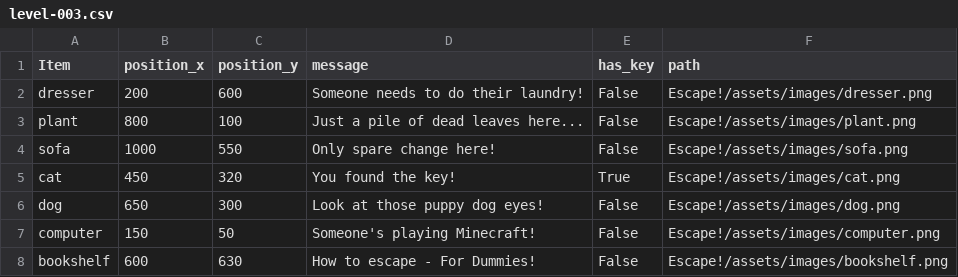
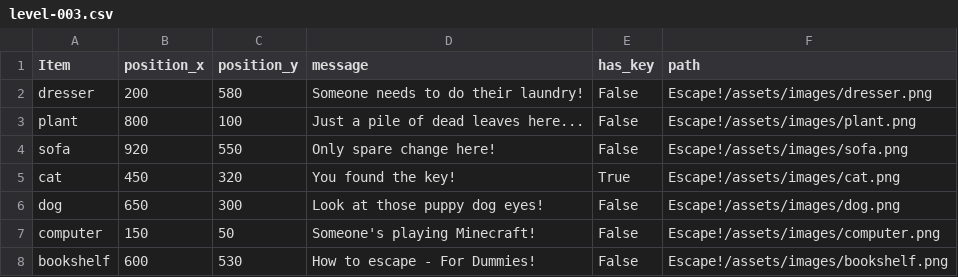
Before and after one commit to Manders0689/cse210-07, a CSV file: Escape!/assets/data/level-003.csv, drawn as a sheet.

```diff
--- a/Escape!/assets/data/level-003.csv
+++ b/Escape!/assets/data/level-003.csv
@@ -1,5 +1,5 @@
 Item, position_x, position_y, message, has_key, path
-dresser, 200, 600, Someone needs to do their laundry!, False, Escape!/assets/images/dresser.png
+dresser, 200, 580, Someone needs to do their laundry!, False, Escape!/assets/images/dresser.png
 plant, 800, 100, Just a pile of dead leaves here..., False, Escape!/assets/images/plant.png
-sofa, 1000, 550, Only spare change here!, False, Escape!/assets/images/sofa.png
+sofa, 920, 550, Only spare change here!, False, Escape!/assets/images/sofa.png
 cat, 450, 320, You found the key!, True, Escape!/assets/images/cat.png
@@ -7,2 +7,2 @@ dog, 650, 300, Look at those puppy dog eyes!, False, Escape!/assets/images/dog.p
 computer, 150, 50, Someone's playing Minecraft!, False, Escape!/assets/images/computer.png
-bookshelf, 600, 630, How to escape - For Dummies!, False, Escape!/assets/images/bookshelf.png
+bookshelf, 600, 530, How to escape - For Dummies!, False, Escape!/assets/images/bookshelf.png
```
Also changed, not shown: Escape!/assets/data/level-000.csv, Escape!/assets/data/level-002.csv, 5 other files.
